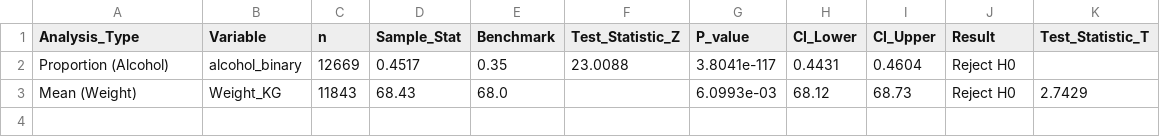
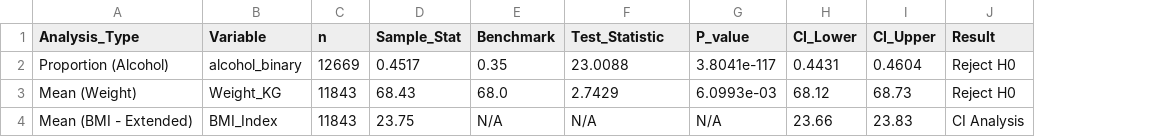
Before and after one commit to hung-cc/project-cycle-2, a CSV file: outputs/tables/inference_summary_table.csv, drawn as a sheet; removed rows and columns are numbered as before the commit, all else as after; the diff names each change by its address in the sheet, - before the commit and + after, or states it on an @@ line.

Commit message:
Final: Integrated BMI analysis, updated inference summary table, and finalized bilingual documentation

```diff
--- a/outputs/tables/inference_summary_table.csv
+++ b/outputs/tables/inference_summary_table.csv
-column K (Test_Statistic_T), row 3: 2.7429
-F1: Test_Statistic_Z
+F1: Test_Statistic
-F3 (Test_Statistic): (empty)
+F3 (Test_Statistic): 2.7429
+row 4: Mean (BMI - Extended) | BMI_Index | 11843 | 23.75 | N/A | N/A | N/A | 23.66 | 23.83 | CI Analysis
```
Also changed, not shown: 7 other files.
